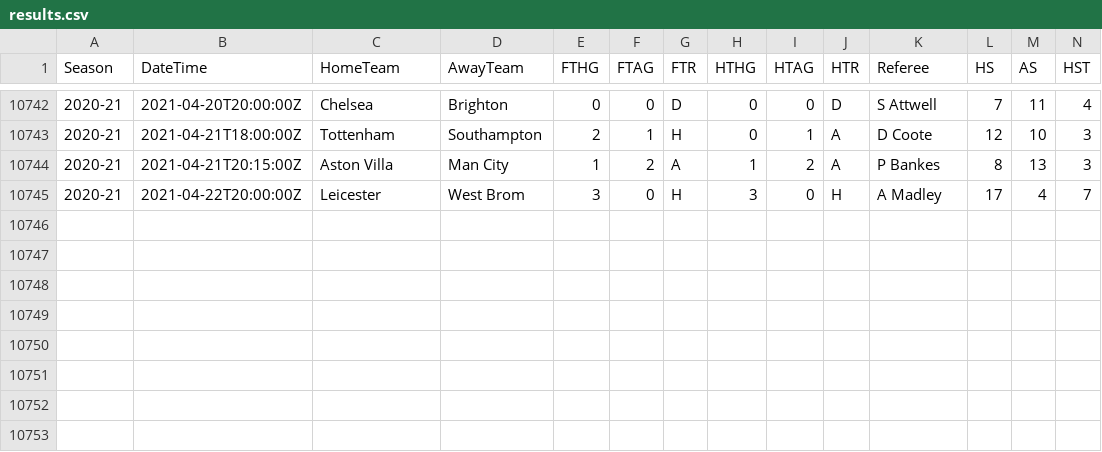
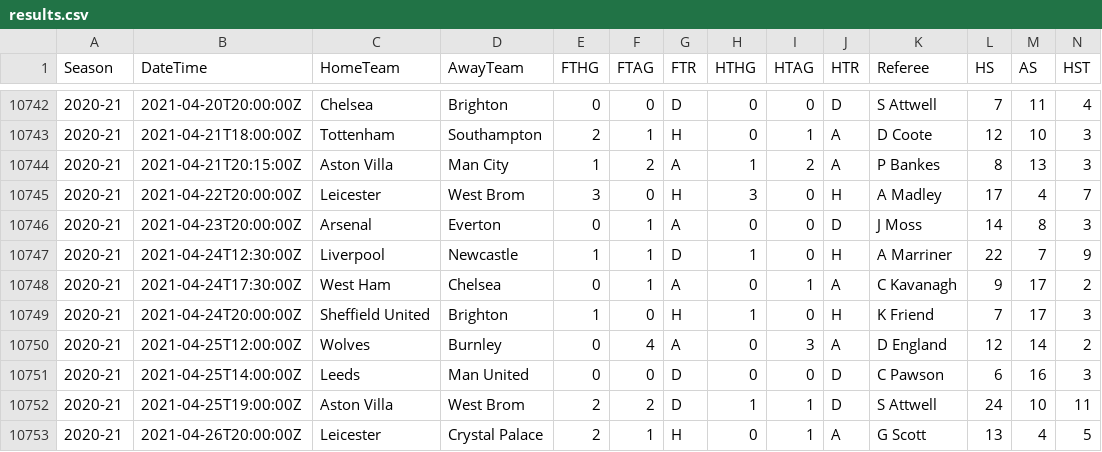
Before and after one commit to irkaal/english-premier-league, a CSV file: data/results.csv, drawn as a sheet; only a part is shown, gaps mark what is left out; rows hold the shown columns only; the diff names each change by its address in the sheet, - before the commit and + after, or states it on an @@ line.

```diff
--- a/data/results.csv
+++ b/data/results.csv
+row 10746: 2020-21 | 2021-04-23T20:00:00Z | Arsenal | Everton | 0 | 1 | A | 0 | 0 | D | J Moss | 14 | 8 | 3
+row 10747: 2020-21 | 2021-04-24T12:30:00Z | Liverpool | Newcastle | 1 | 1 | D | 1 | 0 | H | A Marriner | 22 | 7 | 9
+row 10748: 2020-21 | 2021-04-24T17:30:00Z | West Ham | Chelsea | 0 | 1 | A | 0 | 1 | A | C Kavanagh | 9 | 17 | 2
+row 10749: 2020-21 | 2021-04-24T20:00:00Z | Sheffield United | Brighton | 1 | 0 | H | 1 | 0 | H | K Friend | 7 | 17 | 3
+row 10750: 2020-21 | 2021-04-25T12:00:00Z | Wolves | Burnley | 0 | 4 | A | 0 | 3 | A | D England | 12 | 14 | 2
+row 10751: 2020-21 | 2021-04-25T14:00:00Z | Leeds | Man United | 0 | 0 | D | 0 | 0 | D | C Pawson | 6 | 16 | 3
+row 10752: 2020-21 | 2021-04-25T19:00:00Z | Aston Villa | West Brom | 2 | 2 | D | 1 | 1 | D | S Attwell | 24 | 10 | 11
+row 10753: 2020-21 | 2021-04-26T20:00:00Z | Leicester | Crystal Palace | 2 | 1 | H | 0 | 1 | A | G Scott | 13 | 4 | 5
```
Also changed, not shown: 1 other file.
